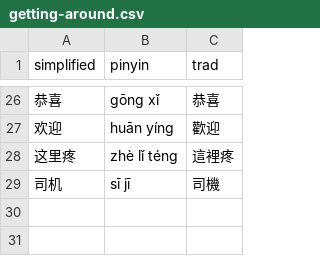
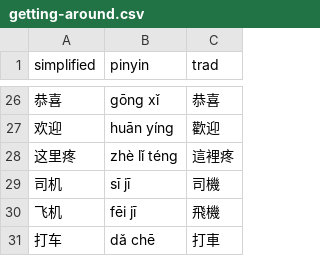
Before and after one commit to albert-yu/han-zi, a CSV file: phrases/getting-around.csv, drawn as a sheet; only a part is shown, gaps mark what is left out.

```diff
--- a/phrases/getting-around.csv
+++ b/phrases/getting-around.csv
@@ -29 +29,3 @@ simplified,pinyin,trad
 司机,sī jī,司機
+飞机,fēi jī,飛機
+打车,dǎ chē,打車
```
Also changed, not shown: phrases/common.csv.
